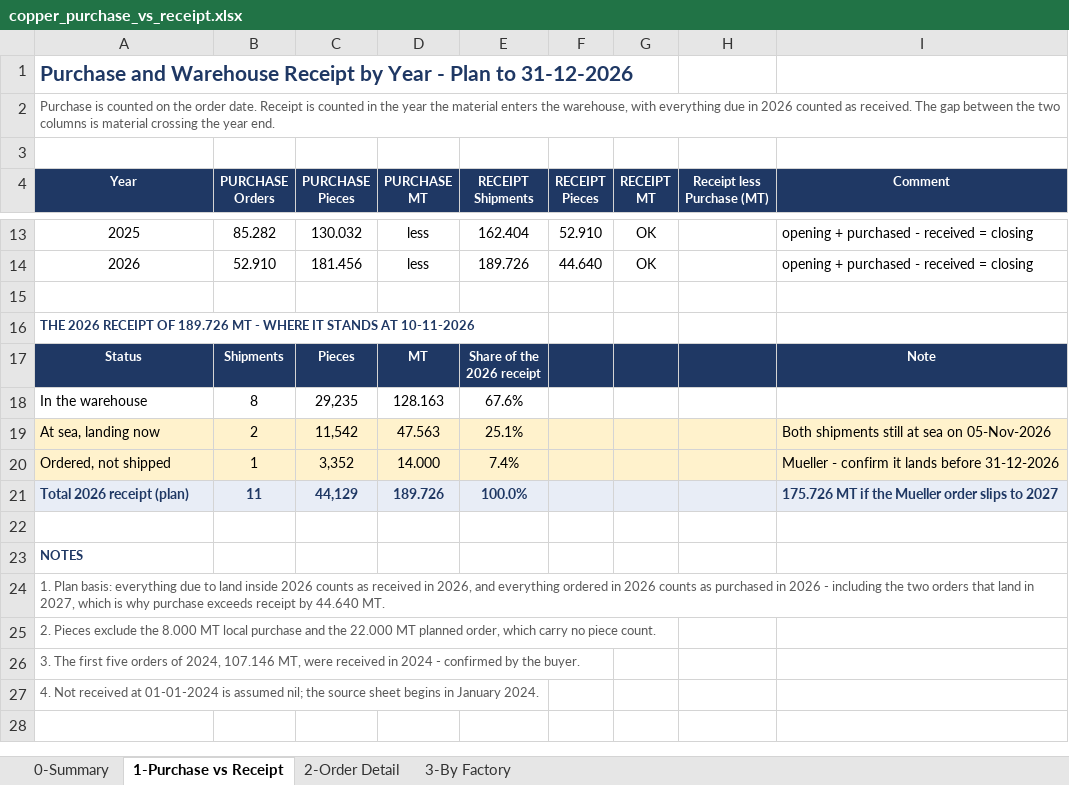
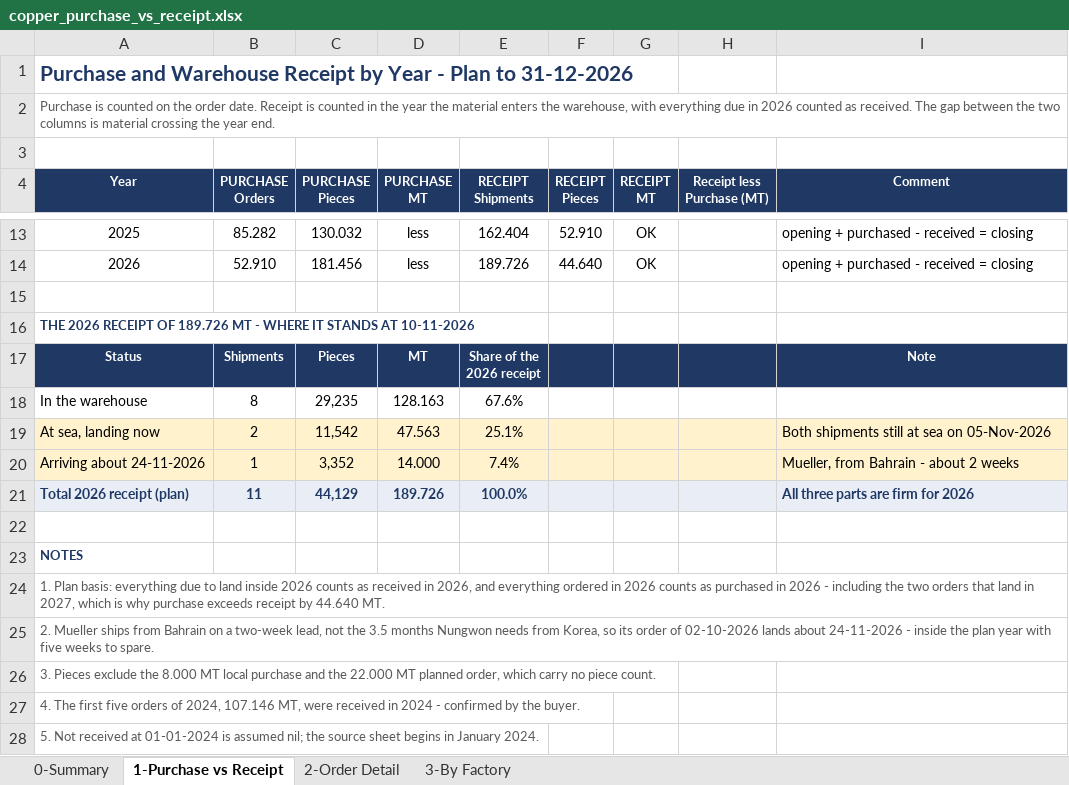
Before and after one commit to ahmednabil9090an-rgb/Ahmed, an Excel workbook: copper_purchase_vs_receipt.xlsx, sheet 1-Purchase vs Receipt, drawn as a sheet; only a part is shown, gaps mark what is left out; values as stored, in another font and other column widths than the file's, no borders; the diff names each change by its address in the sheet, - before the commit and + after, or states it on an @@ line.

```diff
--- a/copper_purchase_vs_receipt.xlsx (sheet 1-Purchase vs Receipt)
+++ b/copper_purchase_vs_receipt.xlsx (sheet 1-Purchase vs Receipt)
-A20 (Year): Ordered, not shipped
+A20 (Year): Arriving about 24-11-2026
-I20 (Comment): Mueller - confirm it lands before 31-12-2026
+I20 (Comment): Mueller, from Bahrain - about 2 weeks
-I21 (Comment): 175.726 MT if the Mueller order slips to 2027
+I21 (Comment): All three parts are firm for 2026
-A25 (Year): 2. Pieces exclude the 8.000 MT local purchase and the 22.000 MT planned order, which carry no piece count.
+A25 (Year): 2. Mueller ships from Bahrain on a two-week lead, not the 3.5 months Nungwon needs from Korea, so its order of 02-10-2026 lands about 24-11-2026 - inside the plan year with five weeks to spare.
-A26 (Year): 3. The first five orders of 2024, 107.146 MT, were received in 2024 - confirmed by the buyer.
+A26 (Year): 3. Pieces exclude the 8.000 MT local purchase and the 22.000 MT planned order, which carry no piece count.
-A27 (Year): 4. Not received at 01-01-2024 is assumed nil; the source sheet begins in January 2024.
+A27 (Year): 4. The first five orders of 2024, 107.146 MT, were received in 2024 - confirmed by the buyer.
+row 28: 5. Not received at 01-01-2024 is assumed nil; the source sheet begins in January 2024.
```
Also changed, not shown: sheet 0-Summary, sheet 3-By Factory, sheet 2-Order Detail, 1 other file.
